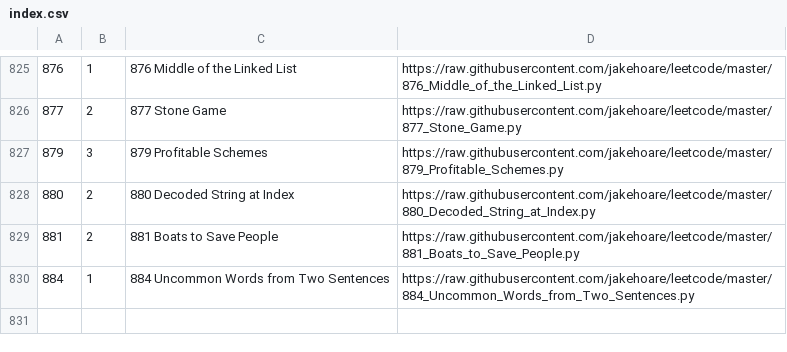
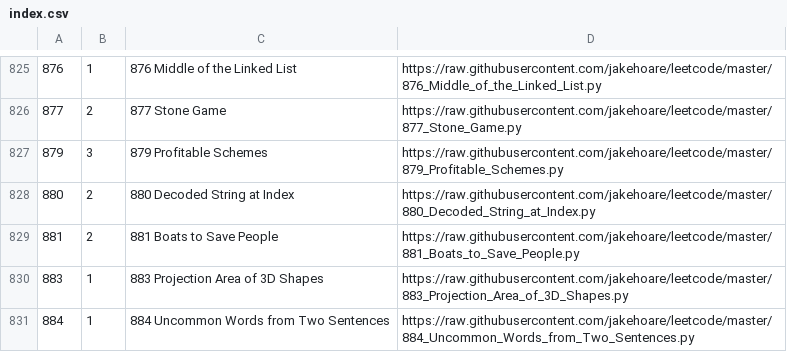
Before and after one commit to jakehoare/leetcode, a CSV file: index.csv, drawn as a sheet; only a part is shown, gaps mark what is left out; the diff names each change by its address in the sheet, - before the commit and + after, or states it on an @@ line.

Commit message:
Update index.

```diff
--- a/index.csv
+++ b/index.csv
+row 830: 883 | 1 | 883 Projection Area of 3D Shapes | https://raw.githubusercontent.com/jakehoare/leetcode/master/883_Projection_Area_of_3D_Shapes.py
```
